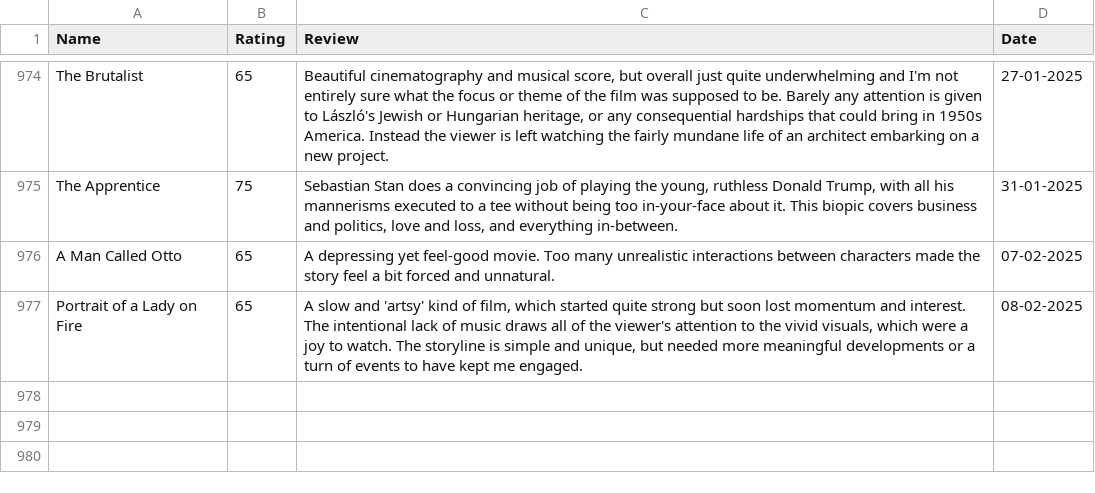
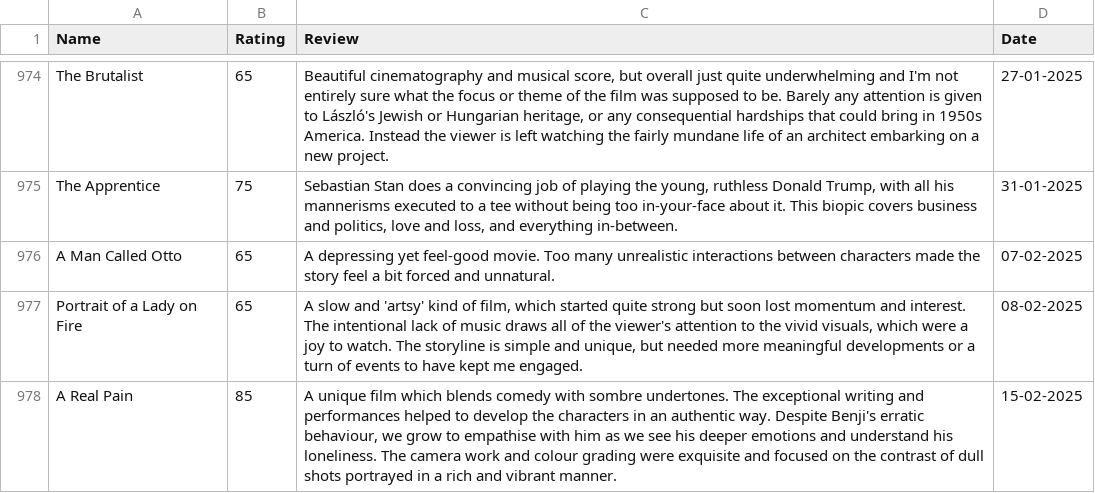
Before and after one commit to tnoel999888/lister, a CSV file: src/data/movie-ratings.csv, drawn as a sheet; only a part is shown, gaps mark what is left out; the diff names each change by its address in the sheet, - before the commit and + after, or states it on an @@ line.

Commit message:
Update movie-ratings.csv

```diff
--- a/src/data/movie-ratings.csv
+++ b/src/data/movie-ratings.csv
+row 978: A Real Pain | 85 | A unique film which blends comedy with sombre undertones. The exceptional writing and performances helped to develop the characters in an authentic way. Despite Benji's erratic behaviour, we grow to empathise with him as we see his deeper emotions and understand his loneliness. The camera work and colour grading were exquisite and focused on the contrast of dull shots portrayed in a rich and vibrant manner. | 15-02-2025
```
